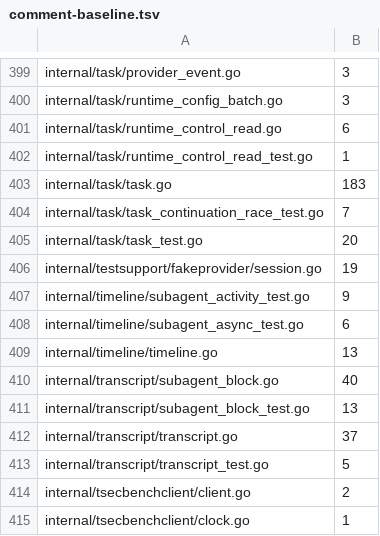
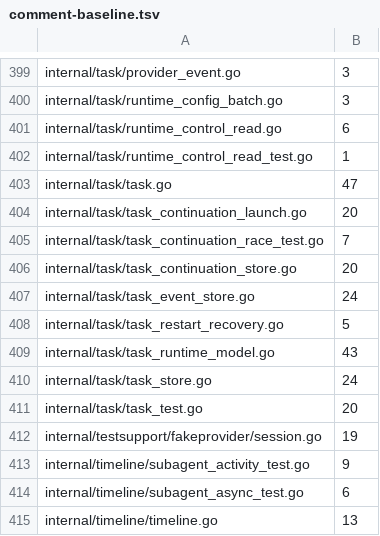
Before and after one commit to n1majne3/CyberPenda, a TSV file: scripts/comment-baseline.tsv, drawn as a sheet; only a part is shown, gaps mark what is left out; the shorter side is filled out with more unchanged rows.

Commit message:
refactor(task): split persistence without changing behavior

```diff
--- a/scripts/comment-baseline.tsv
+++ b/scripts/comment-baseline.tsv
@@ -402,4 +402,10 @@ internal/task/runtime_control_read.go	6
 internal/task/runtime_control_read_test.go	1
-internal/task/task.go	183
+internal/task/task.go	47
+internal/task/task_continuation_launch.go	20
 internal/task/task_continuation_race_test.go	7
+internal/task/task_continuation_store.go	20
+internal/task/task_event_store.go	24
+internal/task/task_restart_recovery.go	5
+internal/task/task_runtime_model.go	43
+internal/task/task_store.go	24
 internal/task/task_test.go	20
```
Also changed, not shown: 7 other files.
